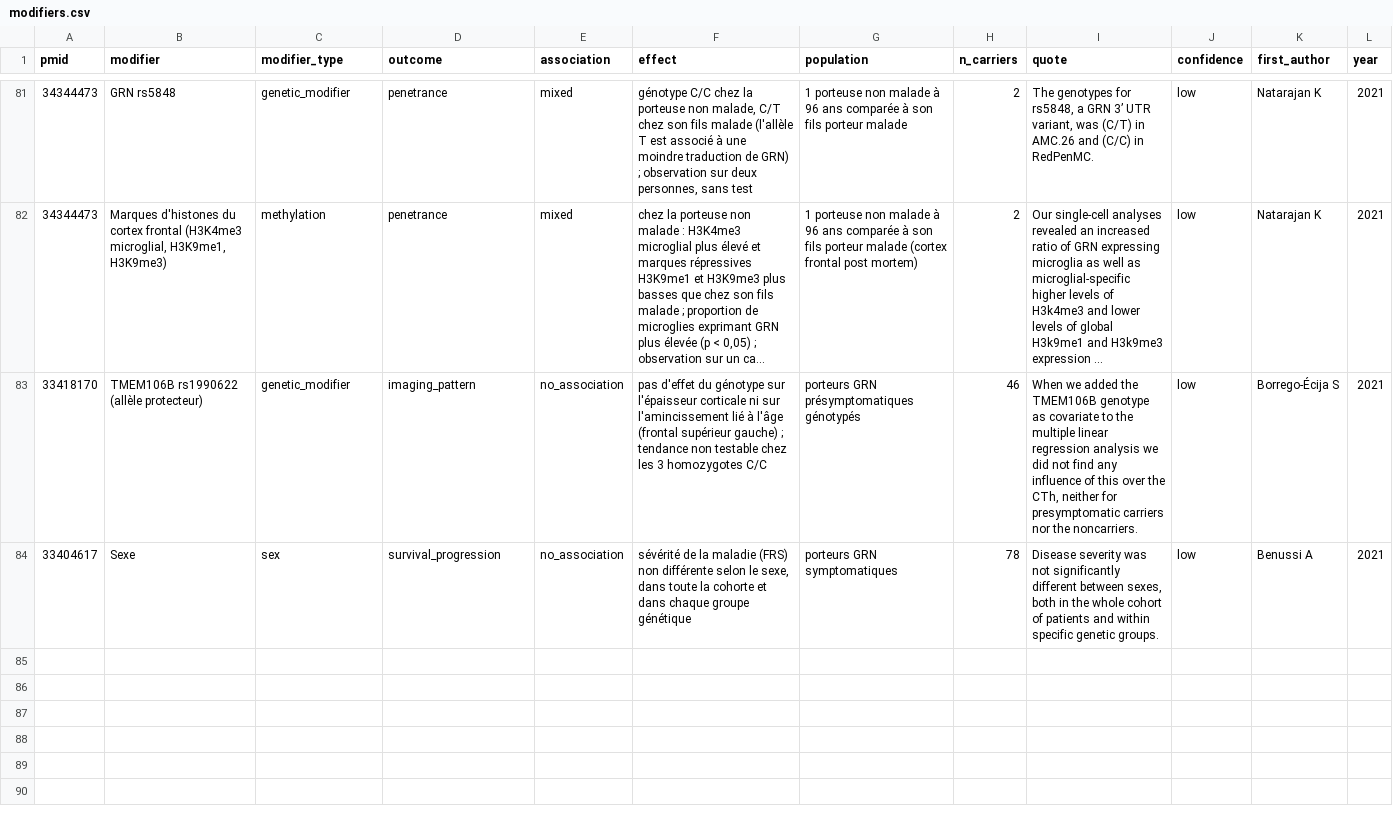
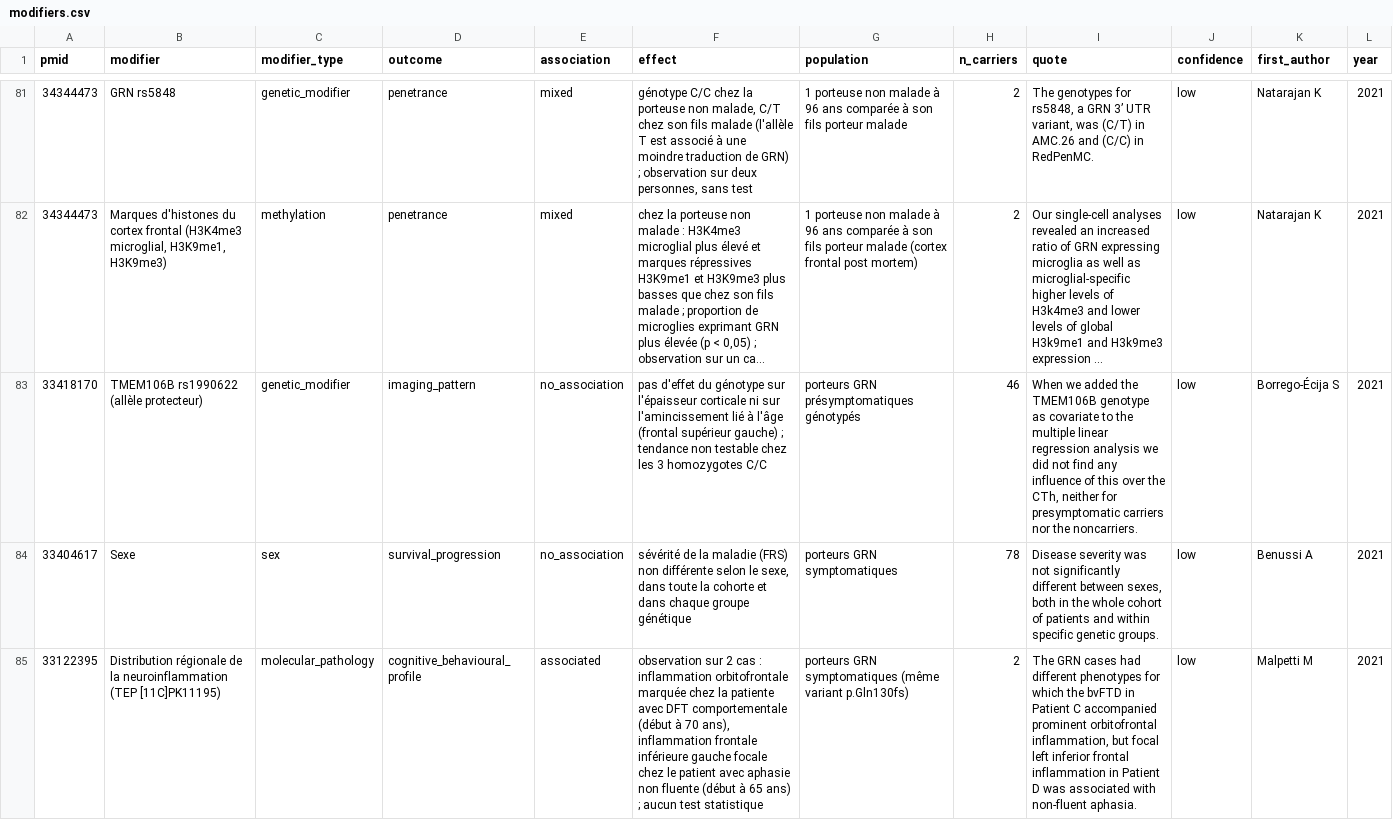
Before and after one commit to thierryjmartin/c9orf72-profil, a CSV file: grn/donnees/modifiers.csv, drawn as a sheet; only a part is shown, gaps mark what is left out; long unchanged cells end in …; the diff names each change by its address in the sheet, - before the commit and + after, or states it on an @@ line.

```diff
--- a/grn/donnees/modifiers.csv
+++ b/grn/donnees/modifiers.csv
+row 85: 33122395 | Distribution régionale de la neuroinflammation (TEP [11C]PK11195) | molecular_pathology | cognitive_behavioural_profile | associated | observation sur 2 cas : inflammation orbitofrontale marquée chez la patiente avec DFT comportementale (début à 70 ans), inflammation frontale inférieure gauche focale chez le patient avec aphasie non fluente (début à 65 ans) ; aucun test statistique | porteurs GRN symptomatiques (même variant p.Gln130fs) | 2 | The GRN cases had different phenotypes for which the bvFTD in Patient C accompanied prominent orbitofrontal inflammation, but focal left inferior frontal inflammation in Patient D was associated with non-fluent aphasia. | low | Malpetti M | 2021
```
Also changed, not shown: grn/donnees/frequencies.csv, 41 other files.
